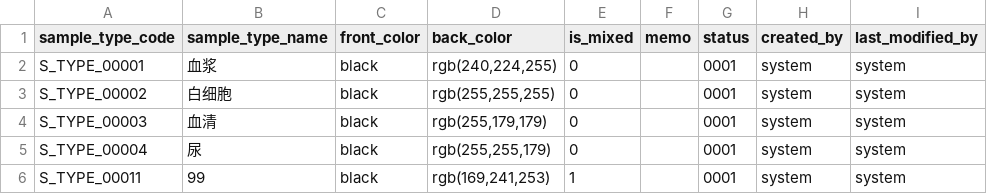
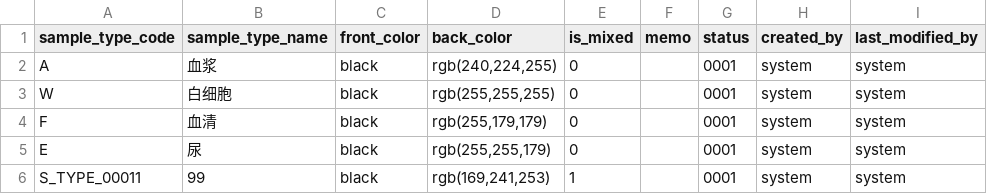
Before and after one commit to kang01/BioBank, a CSV file: src/main/resources/config/liquibase/sample_type.csv, drawn as a sheet.

```diff
--- a/src/main/resources/config/liquibase/sample_type.csv
+++ b/src/main/resources/config/liquibase/sample_type.csv
@@ -1,6 +1,6 @@
 sample_type_code;sample_type_name;front_color;back_color;is_mixed;memo;status;created_by;last_modified_by
-S_TYPE_00001;血浆;black;rgb(240,224,255);0;;0001;system;system
-S_TYPE_00002;白细胞;black;rgb(255,255,255);0;;0001;system;system
-S_TYPE_00003;血清;black;rgb(255,179,179);0;;0001;system;system
-S_TYPE_00004;尿;black;rgb(255,255,179);0;;0001;system;system
+A;血浆;black;rgb(240,224,255);0;;0001;system;system
+W;白细胞;black;rgb(255,255,255);0;;0001;system;system
+F;血清;black;rgb(255,179,179);0;;0001;system;system
+E;尿;black;rgb(255,255,179);0;;0001;system;system
 S_TYPE_00011;99;black;rgb(169,241,253);1;;0001;system;system
```
Also changed, not shown: 27 other files.
